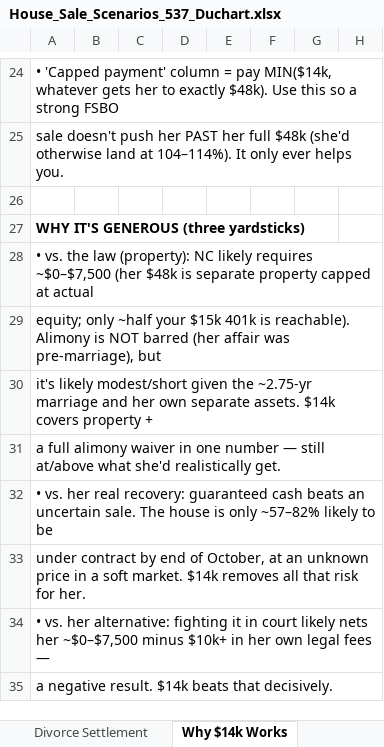
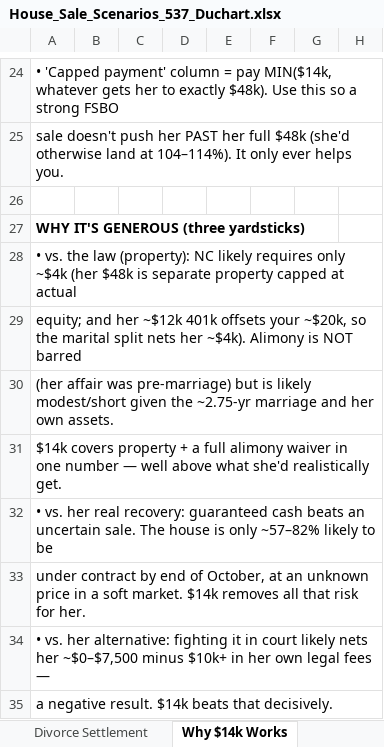
Before and after one commit to naviero1/Claude-Works, an Excel workbook: House_Sale_Scenarios_537_Duchart.xlsx, sheet Why $14k Works, drawn as a sheet; only a part is shown, gaps mark what is left out; values as stored, in another font and other column widths than the file's, no borders; the diff names each change by its address in the sheet, - before the commit and + after, or states it on an @@ line.

```diff
--- a/House_Sale_Scenarios_537_Duchart.xlsx (sheet Why $14k Works)
+++ b/House_Sale_Scenarios_537_Duchart.xlsx (sheet Why $14k Works)
-A28: …likely requires ~$0–$7,500 (her $48k…
+A28: …likely requires only ~$4k (her $48k…
-A29: equity; only ~half your $15k 401k is reachable). Alimony is NOT barred (her affair was pre-marriage), but
+A29: equity; and her ~$12k 401k offsets your ~$20k, so the marital split nets her ~$4k). Alimony is NOT barred
-A30: it's likely modest/short given the ~2.75-yr marriage and her own separate assets. $14k covers property +
+A30: (her affair was pre-marriage) but is likely modest/short given the ~2.75-yr marriage and her own assets.
-A31: a full alimony waiver in one number — still at/above what she'd…
+A31: $14k covers property + a full alimony waiver in one number — well above what she'd…
```
Also changed, not shown: sheet Divorce Settlement, 1 other file.
